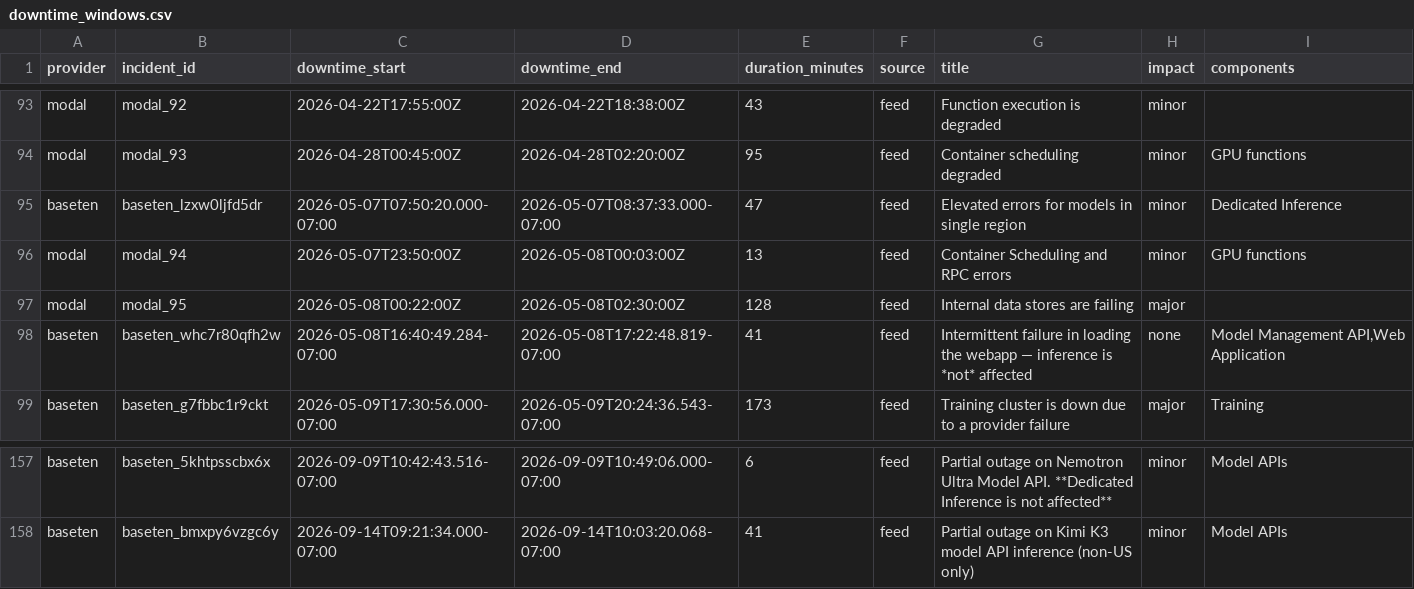
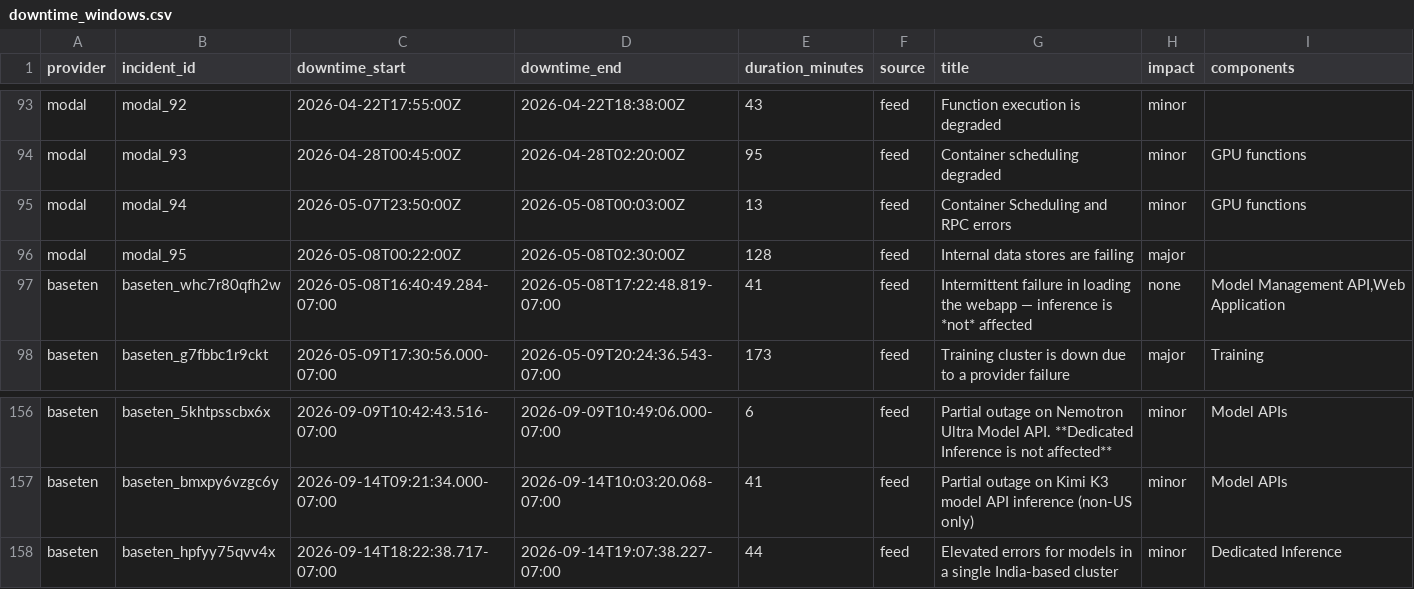
Before and after one commit to saranormous/inference_statuspage, a CSV file: parsed/downtime_windows.csv, drawn as a sheet; only a part is shown, gaps mark what is left out; removed rows and columns are numbered as before the commit, all else as after; the diff names each change by its address in the sheet, - before the commit and + after, or states it on an @@ line.

Commit message:
incidents: 2026-09-15T02:46:03Z

```diff
--- a/parsed/downtime_windows.csv
+++ b/parsed/downtime_windows.csv
-row 95: baseten | baseten_lzxw0ljfd5dr | 2026-05-07T07:50:20.000-07:00 | 2026-05-07T08:37:33.000-07:00 | 47 | feed | Elevated errors for models in single region | minor | Dedicated Inference
+row 158: baseten | baseten_hpfyy75qvv4x | 2026-09-14T18:22:38.717-07:00 | 2026-09-14T19:07:38.227-07:00 | 44 | feed | Elevated errors for models in a single India-based cluster | minor | Dedicated Inference
```
Also changed, not shown: 2 other files.
